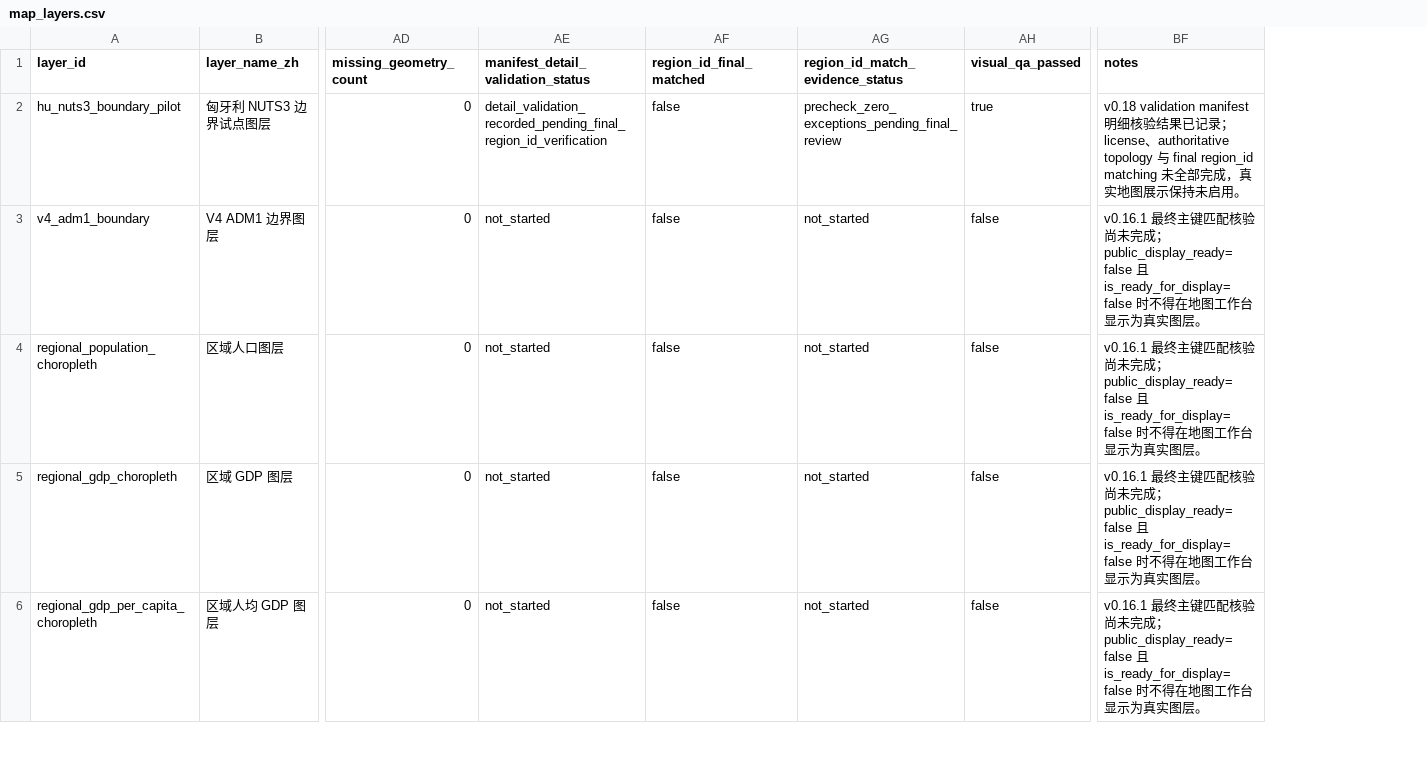
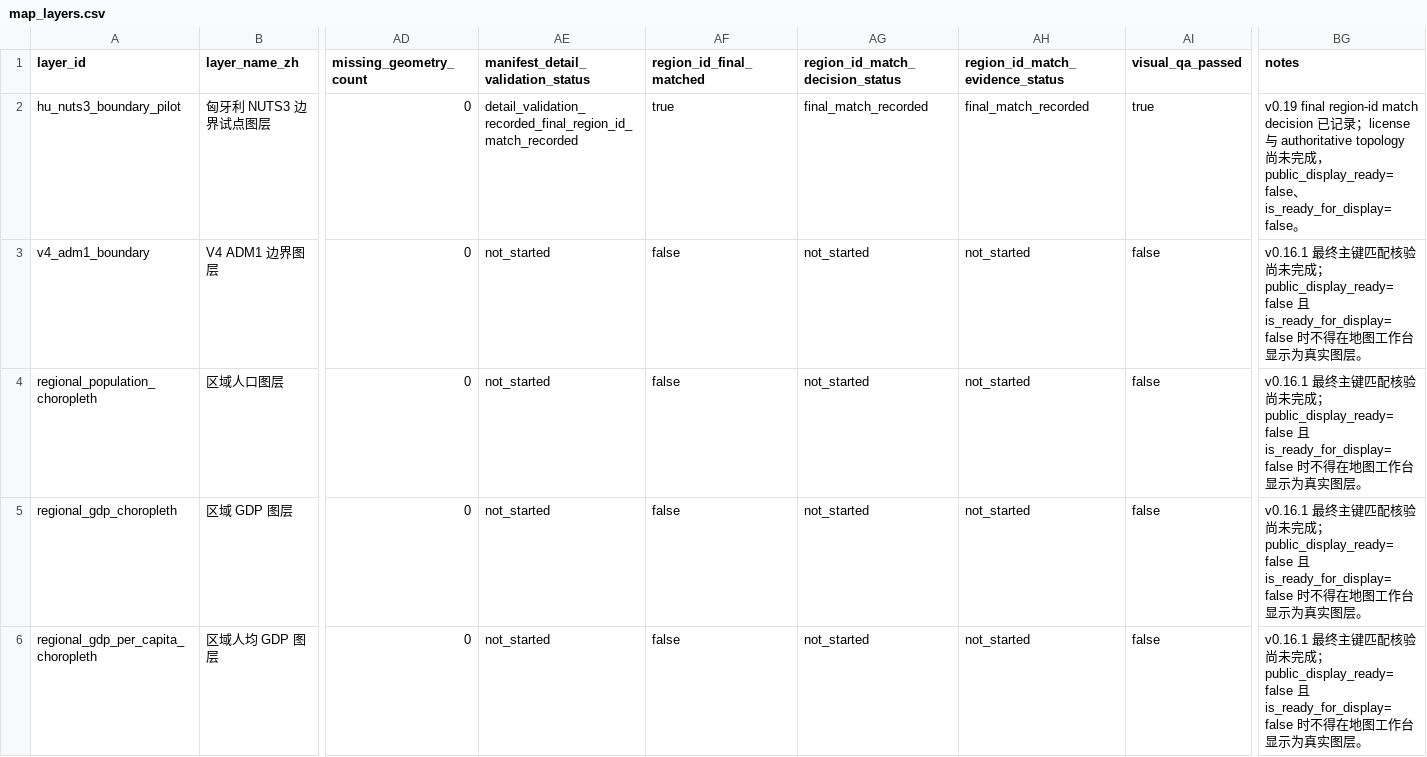
Before and after one commit to hui-sallai/central-europe-political-atlas, a CSV file: public/research-data/map_layers.csv, drawn as a sheet; only a part is shown, gaps mark what is left out; addresses are those after the commit; the diff names each change by its address in the sheet, - before the commit and + after, or states it on an @@ line.

```diff
--- a/public/research-data/map_layers.csv
+++ b/public/research-data/map_layers.csv
+column AG (region_id_match_decision_status), rows 2-6: final_match_recorded | not_started | not_started | not_started | not_started
-AE2: detail_validation_recorded_pending_final_region_id_verification
+AE2: detail_validation_recorded_final_region_id_match_recorded
-AF2 (region_id_final_matched): false
+AF2 (region_id_final_matched): true
-AH2 (region_id_match_evidence_status): precheck_zero_exceptions_pending_final_review
+AH2 (region_id_match_evidence_status): final_match_recorded
-BG2 (notes): v0.18 validation manifest 明细核验结果已记录；license、authoritative topology 与 final region_id matching 未全部完成，真实地图展示保持未启用。
+BG2 (notes): v0.19 final region-id match decision 已记录；license 与 authoritative topology 尚未完成，public_display_ready=false、is_ready_for_display=false。
```
Also changed, not shown: public/research-data/methodology_rules.csv, public/research-data/region_boundaries.csv, 22 other files.
